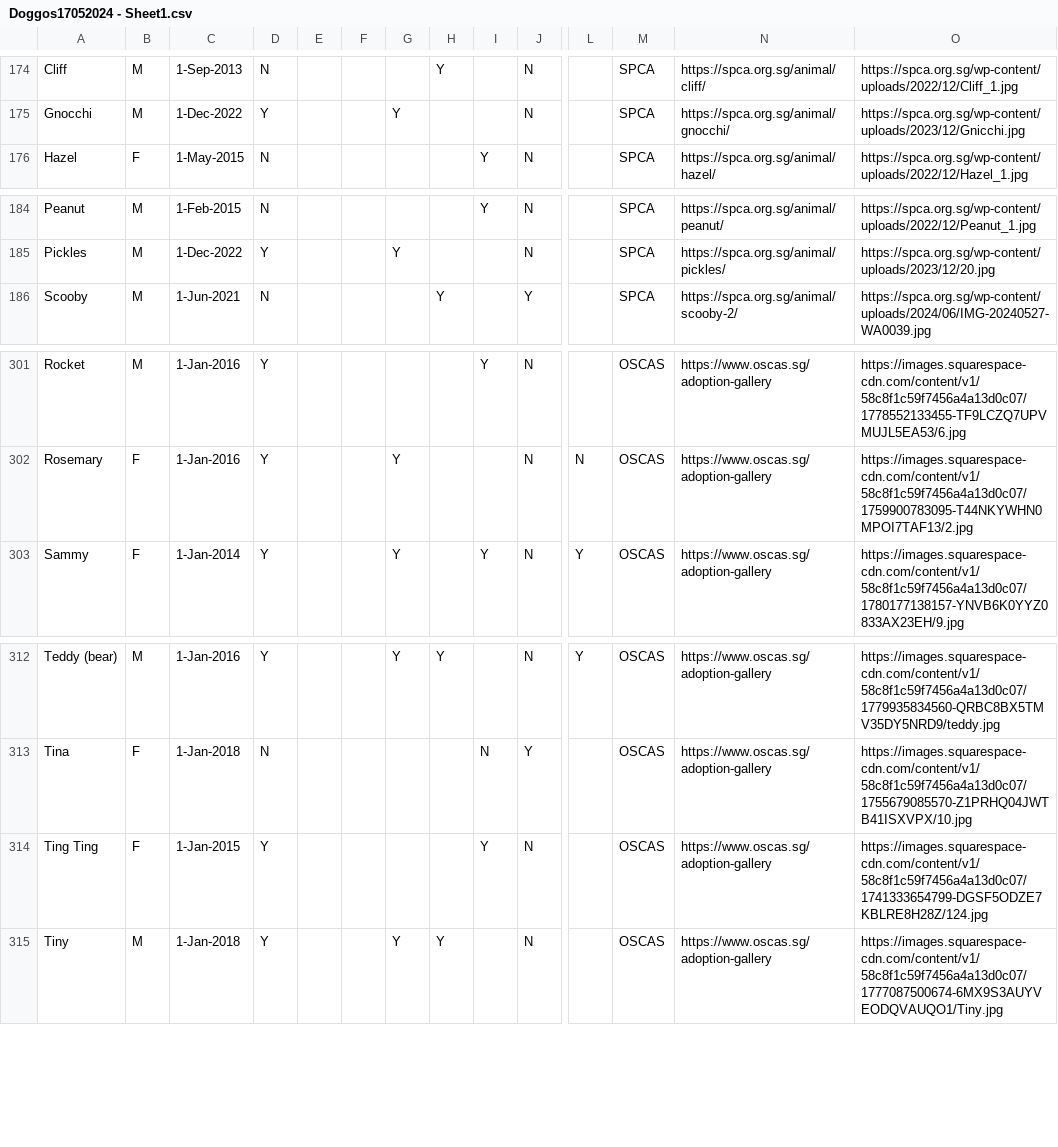
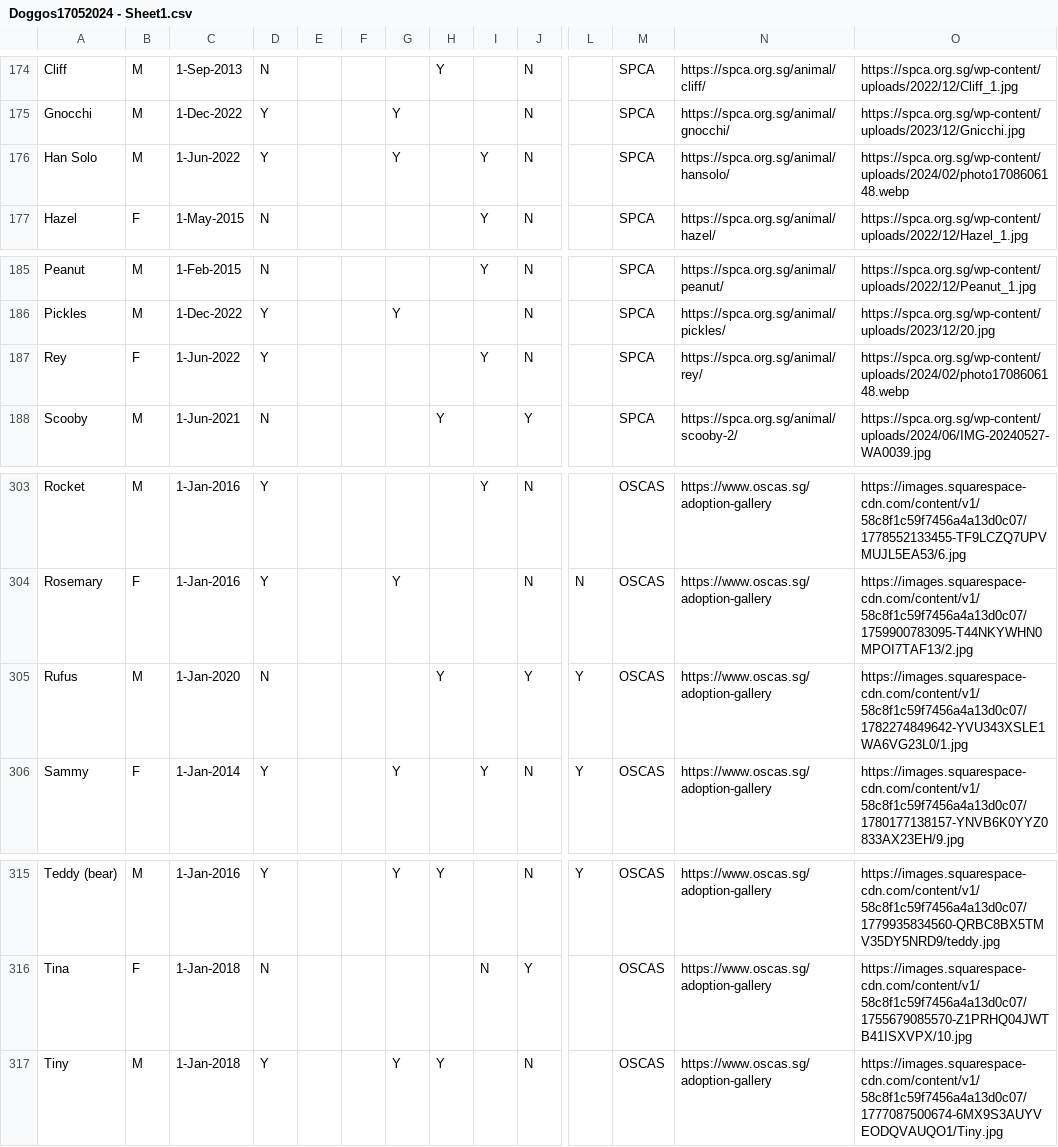
Before and after one commit to Charmainetannlb/Pawright, a CSV file: Data/Doggos17052024 - Sheet1.csv, drawn as a sheet; only a part is shown, gaps mark what is left out; removed rows and columns are numbered as before the commit, all else as after; rows hold the shown columns only; the diff names each change by its address in the sheet, - before the commit and + after, or states it on an @@ line.

Commit message:
26JunUpdate

```diff
--- a/Data/Doggos17052024 - Sheet1.csv
+++ b/Data/Doggos17052024 - Sheet1.csv
+row 176: Han Solo | M | 1-Jun-2022 | Y |  |  | Y |  | Y | N |  | SPCA | https://spca.org.sg/animal/hansolo/ | https://spca.org.sg/wp-content/uploads/2024/02/photo1708606148.webp
+row 187: Rey | F | 1-Jun-2022 | Y |  |  |  |  | Y | N |  | SPCA | https://spca.org.sg/animal/rey/ | https://spca.org.sg/wp-content/uploads/2024/02/photo1708606148.webp
+row 305: Rufus | M | 1-Jan-2020 | N |  |  |  | Y |  | Y | Y | OSCAS | https://www.oscas.sg/adoption-gallery | https://images.squarespace-cdn.com/content/v1/58c8f1c59f7456a4a13d0c07/1782274849642-YVU343XSLE1WA6VG23L0/1.jpg
-row 314: Ting Ting | F | 1-Jan-2015 | Y |  |  |  |  | Y | N |  | OSCAS | https://www.oscas.sg/adoption-gallery | https://images.squarespace-cdn.com/content/v1/58c8f1c59f7456a4a13d0c07/1741333654799-DGSF5ODZE7KBLRE8H28Z/124.jpg
```
